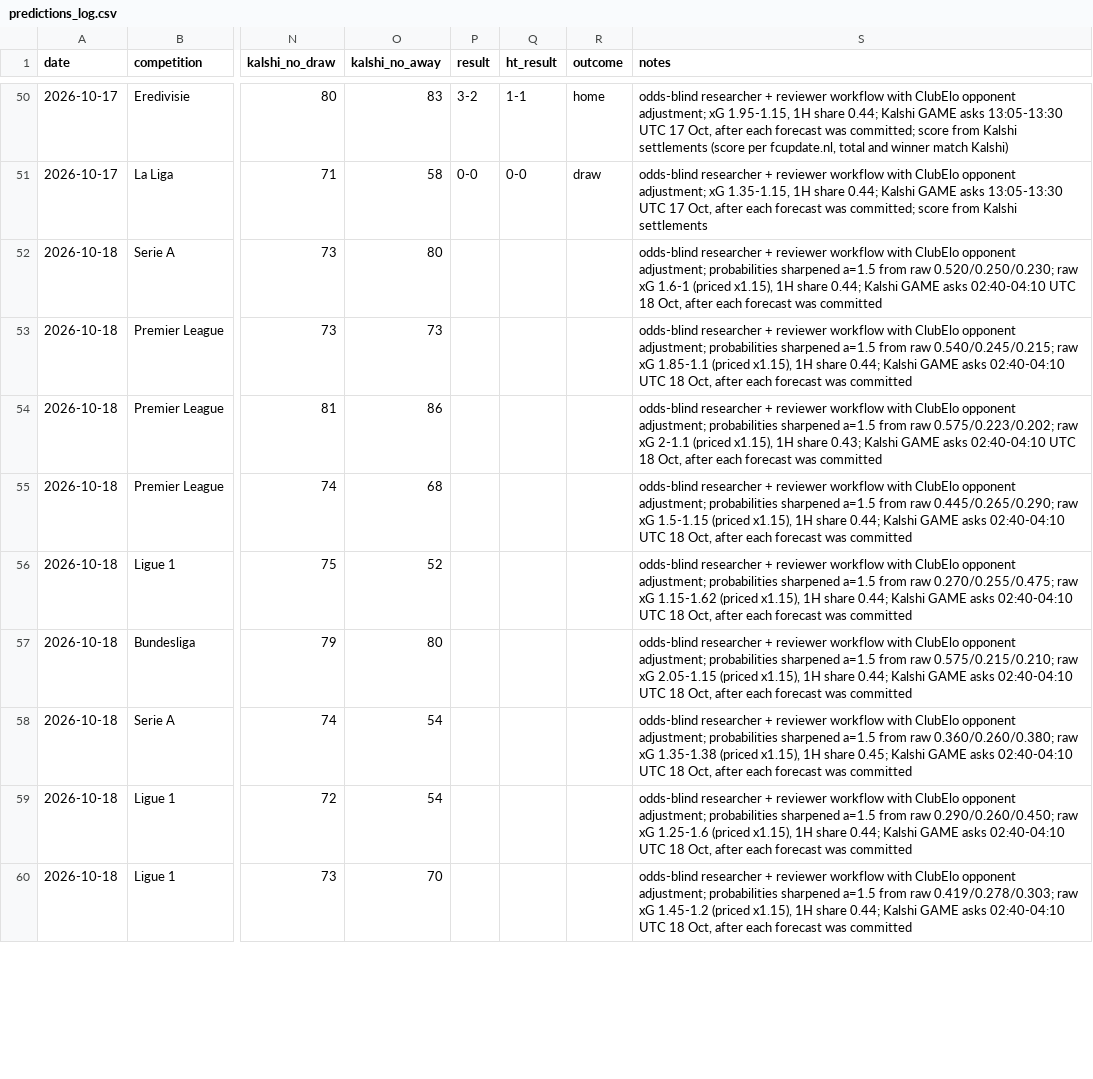
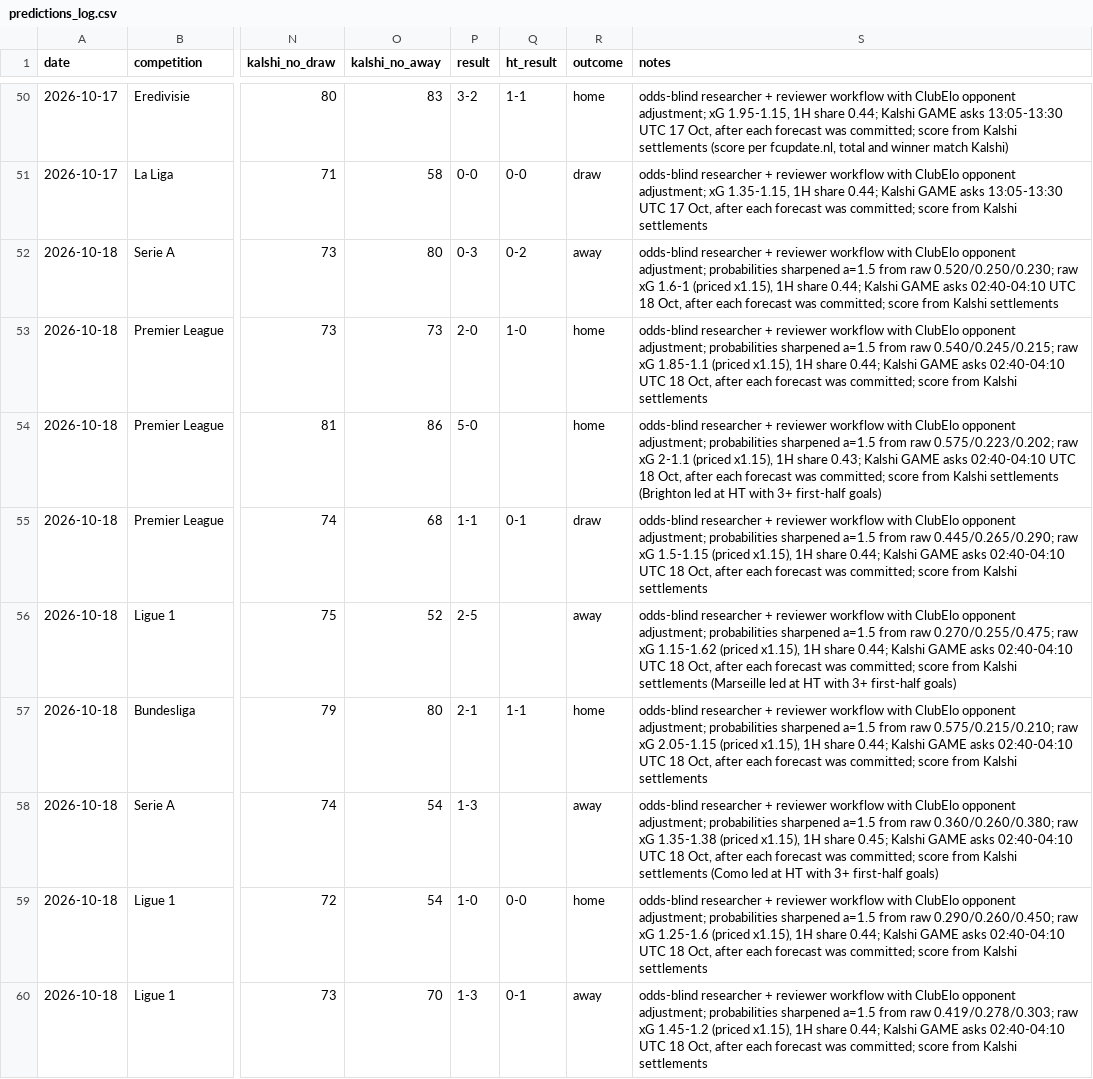
Before and after one commit to bobaoxu2001/Quantitative-Finance, a CSV file: football/predictions_log.csv, drawn as a sheet; only a part is shown, gaps mark what is left out; the diff covers the shown part only; the diff names each change by its address in the sheet, - before the commit and + after, or states it on an @@ line.

```diff
--- a/football/predictions_log.csv
+++ b/football/predictions_log.csv
-P52 (result): (empty)
+P52 (result): 0-3
-Q52 (ht_result): (empty)
+Q52 (ht_result): 0-2
-R52 (outcome): (empty)
+R52 (outcome): away
-S52 (notes): …forecast was committed
+S52 (notes): …forecast was committed; score from Kalshi settlements
-P53 (result): (empty)
+P53 (result): 2-0
-Q53 (ht_result): (empty)
+Q53 (ht_result): 1-0
-R53:R54 (outcome): (empty)
+R53:R54 (outcome): home
-S53 (notes): …forecast was committed
+S53 (notes): …forecast was committed; score from Kalshi settlements
-P54 (result): (empty)
+P54 (result): 5-0
-S54 (notes): …forecast was committed
+S54 (notes): …forecast was committed; score from Kalshi settlements (Brighton led at HT with 3+ first-half goals)
-P55 (result): (empty)
+P55 (result): 1-1
-Q55 (ht_result): (empty)
+Q55 (ht_result): 0-1
-R55 (outcome): (empty)
+R55 (outcome): draw
-S55 (notes): …forecast was committed
+S55 (notes): …forecast was committed; score from Kalshi settlements
-P56 (result): (empty)
+P56 (result): 2-5
-R56 (outcome): (empty)
+R56 (outcome): away
-S56 (notes): …forecast was committed
+S56 (notes): …forecast was committed; score from Kalshi settlements (Marseille led at HT with 3+ first-half goals)
-P57 (result): (empty)
+P57 (result): 2-1
-Q57 (ht_result): (empty)
+Q57 (ht_result): 1-1
-R57 (outcome): (empty)
+R57 (outcome): home
-S57 (notes): …forecast was committed
+S57 (notes): …forecast was committed; score from Kalshi settlements
-P58 (result): (empty)
+P58 (result): 1-3
-R58 (outcome): (empty)
+R58 (outcome): away
-S58 (notes): …forecast was committed
+S58 (notes): …forecast was committed; score from Kalshi settlements (Como led at HT with 3+ first-half goals)
-P59 (result): (empty)
+P59 (result): 1-0
-Q59 (ht_result): (empty)
+Q59 (ht_result): 0-0
-R59 (outcome): (empty)
+R59 (outcome): home
-S59 (notes): …forecast was committed
+S59 (notes): …forecast was committed; score from Kalshi settlements
-P60 (result): (empty)
+P60 (result): 1-3
-Q60 (ht_result): (empty)
+Q60 (ht_result): 0-1
-R60 (outcome): (empty)
+R60 (outcome): away
-S60 (notes): …forecast was committed
+S60 (notes): …forecast was committed; score from Kalshi settlements
```
Also changed, not shown: 23 edited cells elsewhere in this file, 2 other files.
